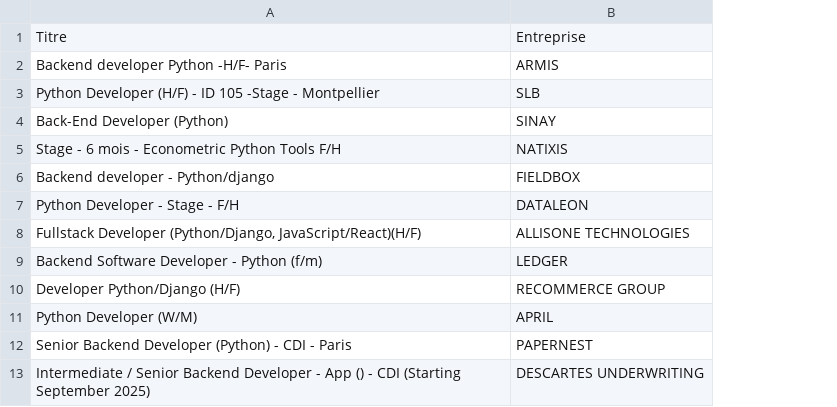
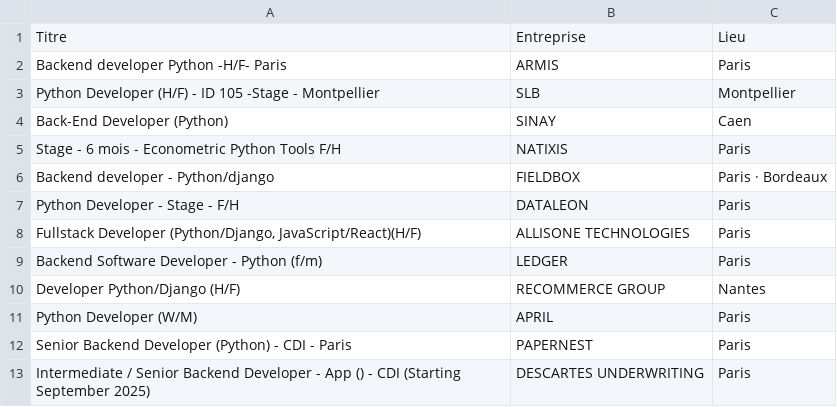
Before and after one commit to Tominouu/job-scraper, a CSV file: offres.csv, drawn as a sheet; only a part is shown; the diff names each change by its address in the sheet, - before the commit and + after, or states it on an @@ line.

```diff
--- a/offres.csv
+++ b/offres.csv
+column C, rows 1-13: Lieu | Paris | Montpellier | Caen | Paris | Paris · Bordeaux | Paris | Paris | Paris | Nantes | Paris | Paris | Paris
```
Also changed, not shown: 1 other file.
